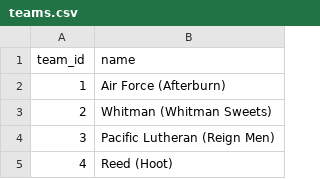
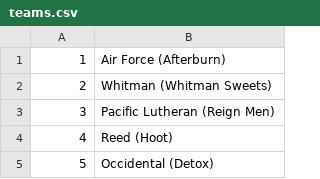
Before and after one commit to aidenjohnson728/cs257, a CSV file: data/teams.csv, drawn as a sheet; only a part is shown; the shorter side is filled out with more unchanged rows.

```diff
--- a/data/teams.csv
+++ b/data/teams.csv
@@ -1,2 +1 @@
-team_id,name
 1,Air Force (Afterburn)
```
Also changed, not shown: data/matches.csv, data/results.csv, 1 other file.
